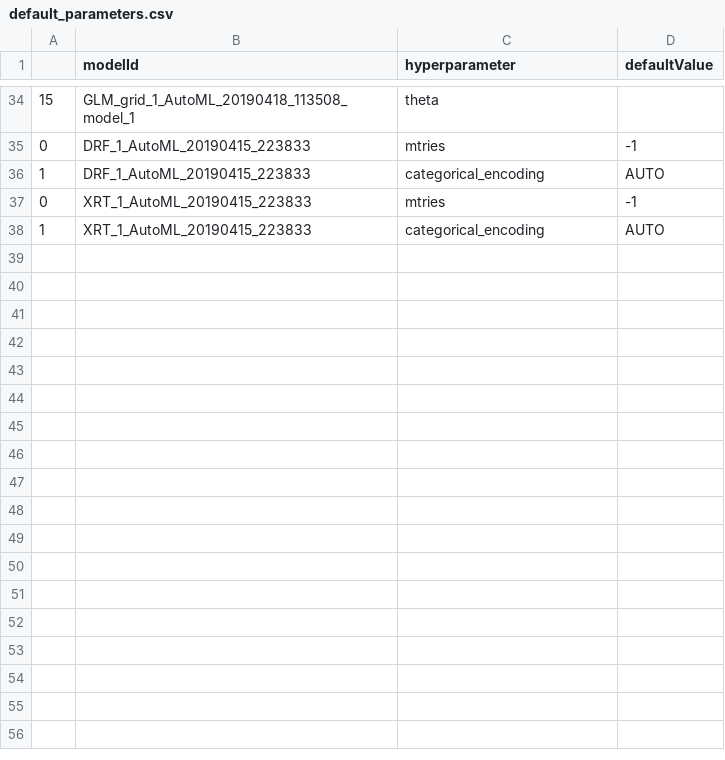
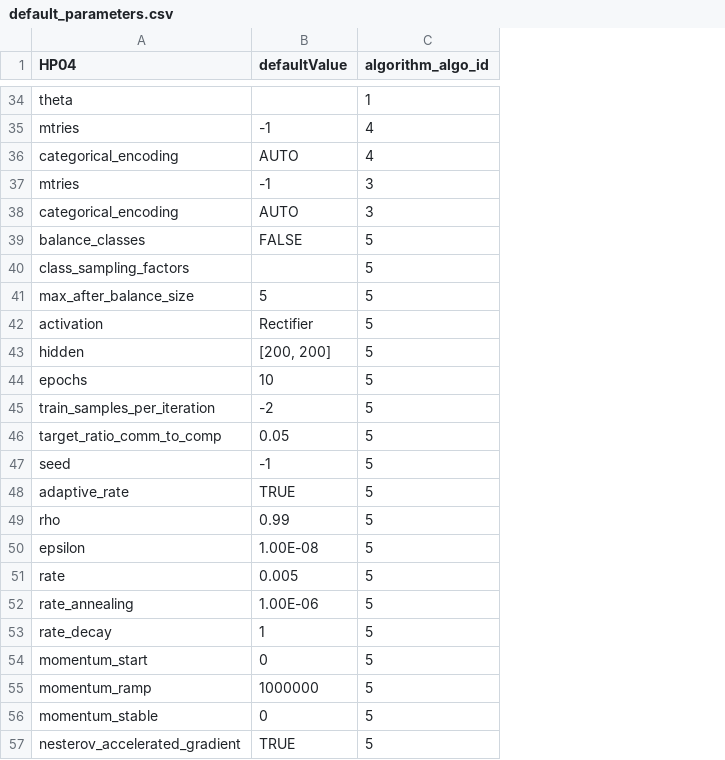
Before and after one commit to INFO6105-Spring19/hyperparameter-db-project-db04, a CSV file: Hyperparametr_DB04/CSV_to_load/default_parameters.csv, drawn as a sheet; only a part is shown, gaps mark what is left out; removed rows and columns are numbered as before the commit, all else as after; the diff covers the shown part only; the diff names each change by its address in the sheet, - before the commit and + after, or states it on an @@ line.

Commit message:
default_hp

```diff
--- a/Hyperparametr_DB04/CSV_to_load/default_parameters.csv
+++ b/Hyperparametr_DB04/CSV_to_load/default_parameters.csv
-column A, rows 34-38: 15 | 0 | 1 | 0 | 1
-column B (modelId), rows 34-38: GLM_grid_1_AutoML_20190418_113508_model_1 | DRF_1_AutoML_20190415_223833 | DRF_1_AutoML_20190415_223833 | XRT_1_AutoML_20190415_223833 | XRT_1_AutoML_20190415_223833
+column C (algorithm_algo_id), rows 34-38: 1 | 4 | 4 | 3 | 3
-A1: hyperparameter
+A1: HP04
+row 39: balance_classes | FALSE | 5
+row 40: class_sampling_factors |  | 5
+row 41: max_after_balance_size | 5 | 5
+row 42: activation | Rectifier | 5
+row 43: hidden | [200, 200] | 5
+row 44: epochs | 10 | 5
+row 45: train_samples_per_iteration | -2 | 5
+row 46: target_ratio_comm_to_comp | 0.05 | 5
+row 47: seed | -1 | 5
+row 48: adaptive_rate | TRUE | 5
+row 49: rho | 0.99 | 5
+row 50: epsilon | 1.00E-08 | 5
+row 51: rate | 0.005 | 5
+row 52: rate_annealing | 1.00E-06 | 5
+row 53: rate_decay | 1 | 5
+row 54: momentum_start | 0 | 5
+row 55: momentum_ramp | 1000000 | 5
+row 56: momentum_stable | 0 | 5
+row 57: nesterov_accelerated_gradient | TRUE | 5
```
Also changed, not shown: 41 added rows and 11 edited cells elsewhere in this file, 1 other file.
